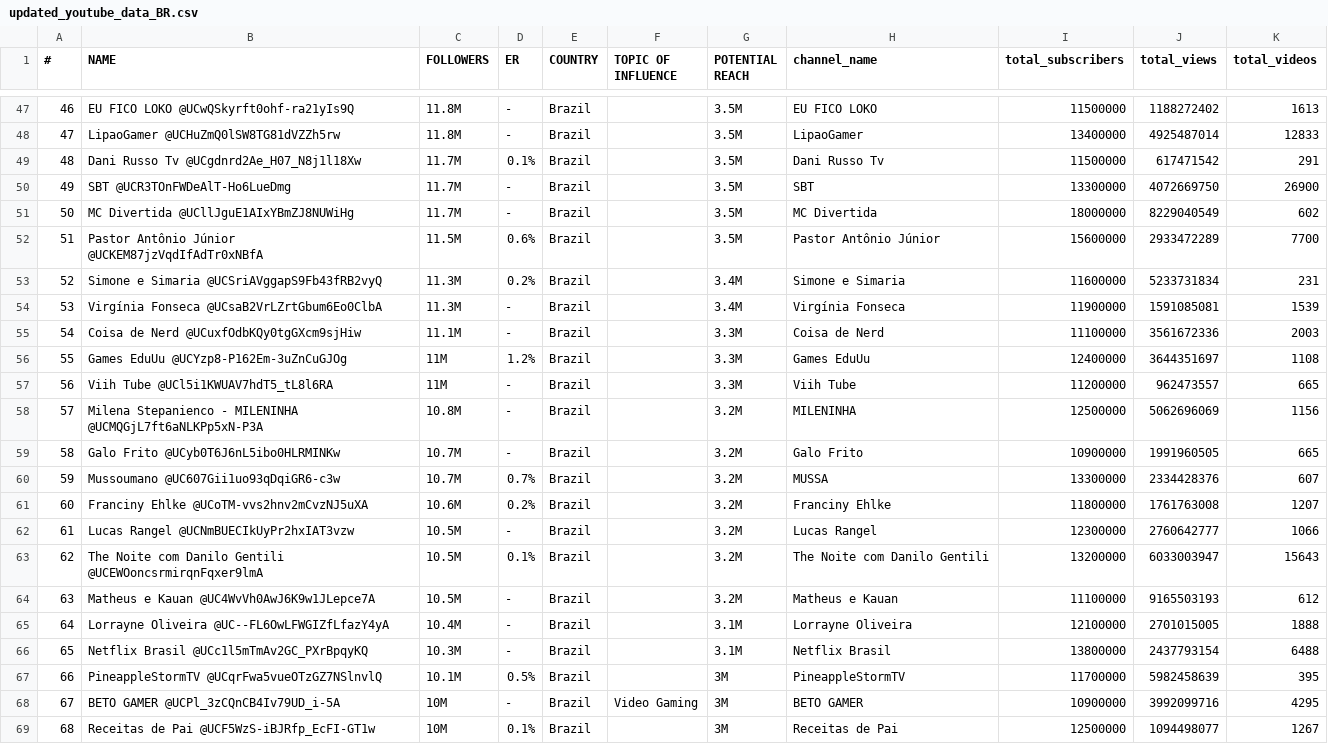
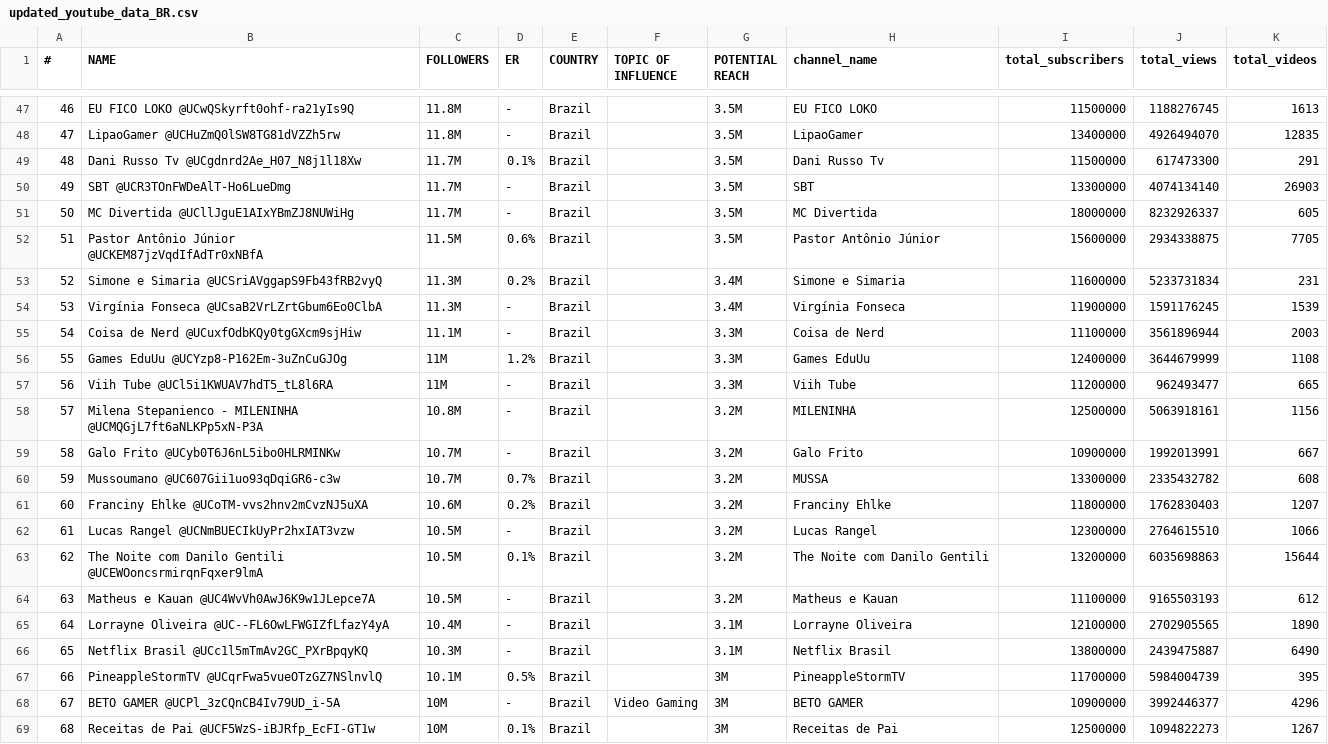
Before and after one commit to RayanRackii/dataSocial, a CSV file: assets/datasets/updated_youtube_data_BR.csv, drawn as a sheet; only a part is shown, gaps mark what is left out; the diff covers the shown part only.

```diff
--- a/assets/datasets/updated_youtube_data_BR.csv
+++ b/assets/datasets/updated_youtube_data_BR.csv
@@ -47,23 +47,23 @@
-46,EU FICO LOKO @UCwQSkyrft0ohf-ra21yIs9Q,11.8M,-,Brazil,,3.5M,EU FICO LOKO,11500000,1188272402,1613
-47,LipaoGamer @UCHuZmQ0lSW8TG81dVZZh5rw,11.8M,-,Brazil,,3.5M,LipaoGamer,13400000,4925487014,12833
-48,Dani Russo Tv @UCgdnrd2Ae_H07_N8j1l18Xw,11.7M,0.1%,Brazil,,3.5M,Dani Russo Tv,11500000,617471542,291
-49,SBT @UCR3TOnFWDeAlT-Ho6LueDmg,11.7M,-,Brazil,,3.5M,SBT,13300000,4072669750,26900
-50,MC Divertida @UCllJguE1AIxYBmZJ8NUWiHg,11.7M,-,Brazil,,3.5M,MC Divertida,18000000,8229040549,602
-51,Pastor Antônio Júnior @UCKEM87jzVqdIfAdTr0xNBfA,11.5M,0.6%,Brazil,,3.5M,Pastor Antônio Júnior,15600000,2933472289,7700
+46,EU FICO LOKO @UCwQSkyrft0ohf-ra21yIs9Q,11.8M,-,Brazil,,3.5M,EU FICO LOKO,11500000,1188276745,1613
+47,LipaoGamer @UCHuZmQ0lSW8TG81dVZZh5rw,11.8M,-,Brazil,,3.5M,LipaoGamer,13400000,4926494070,12835
+48,Dani Russo Tv @UCgdnrd2Ae_H07_N8j1l18Xw,11.7M,0.1%,Brazil,,3.5M,Dani Russo Tv,11500000,617473300,291
+49,SBT @UCR3TOnFWDeAlT-Ho6LueDmg,11.7M,-,Brazil,,3.5M,SBT,13300000,4074134140,26903
+50,MC Divertida @UCllJguE1AIxYBmZJ8NUWiHg,11.7M,-,Brazil,,3.5M,MC Divertida,18000000,8232926337,605
+51,Pastor Antônio Júnior @UCKEM87jzVqdIfAdTr0xNBfA,11.5M,0.6%,Brazil,,3.5M,Pastor Antônio Júnior,15600000,2934338875,7705
 52,Simone e Simaria @UCSriAVggapS9Fb43fRB2vyQ,11.3M,0.2%,Brazil,,3.4M,Simone e Simaria,11600000,5233731834,231
-53,Virgínia Fonseca @UCsaB2VrLZrtGbum6Eo0ClbA,11.3M,-,Brazil,,3.4M,Virgínia Fonseca,11900000,1591085081,1539
-54,Coisa de Nerd @UCuxfOdbKQy0tgGXcm9sjHiw,11.1M,-,Brazil,,3.3M,Coisa de Nerd,11100000,3561672336,2003
-55,Games EduUu @UCYzp8-P162Em-3uZnCuGJOg,11M,1.2%,Brazil,,3.3M,Games EduUu,12400000,3644351697,1108
-56,Viih Tube @UCl5i1KWUAV7hdT5_tL8l6RA,11M,-,Brazil,,3.3M,Viih Tube,11200000,962473557,665
-57,Milena Stepanienco - MILENINHA @UCMQGjL7ft6aNLKPp5xN-P3A,10.8M,-,Brazil,,3.2M,MILENINHA,12500000,5062696069,1156
-58,Galo Frito @UCyb0T6J6nL5ibo0HLRMINKw,10.7M,-,Brazil,,3.2M,Galo Frito,10900000,1991960505,665
-59,Mussoumano @UC607Gii1uo93qDqiGR6-c3w,10.7M,0.7%,Brazil,,3.2M,MUSSA,13300000,2334428376,607
-60,Franciny Ehlke @UCoTM-vvs2hnv2mCvzNJ5uXA,10.6M,0.2%,Brazil,,3.2M,Franciny Ehlke,11800000,1761763008,1207
-61,Lucas Rangel @UCNmBUECIkUyPr2hxIAT3vzw,10.5M,-,Brazil,,3.2M,Lucas Rangel,12300000,2760642777,1066
-62,The Noite com Danilo Gentili @UCEWOoncsrmirqnFqxer9lmA,10.5M,0.1%,Brazil,,3.2M,The Noite com Danilo Gentili,13200000,6033003947,15643
+53,Virgínia Fonseca @UCsaB2VrLZrtGbum6Eo0ClbA,11.3M,-,Brazil,,3.4M,Virgínia Fonseca,11900000,1591176245,1539
+54,Coisa de Nerd @UCuxfOdbKQy0tgGXcm9sjHiw,11.1M,-,Brazil,,3.3M,Coisa de Nerd,11100000,3561896944,2003
+55,Games EduUu @UCYzp8-P162Em-3uZnCuGJOg,11M,1.2%,Brazil,,3.3M,Games EduUu,12400000,3644679999,1108
+56,Viih Tube @UCl5i1KWUAV7hdT5_tL8l6RA,11M,-,Brazil,,3.3M,Viih Tube,11200000,962493477,665
+57,Milena Stepanienco - MILENINHA @UCMQGjL7ft6aNLKPp5xN-P3A,10.8M,-,Brazil,,3.2M,MILENINHA,12500000,5063918161,1156
+58,Galo Frito @UCyb0T6J6nL5ibo0HLRMINKw,10.7M,-,Brazil,,3.2M,Galo Frito,10900000,1992013991,667
+59,Mussoumano @UC607Gii1uo93qDqiGR6-c3w,10.7M,0.7%,Brazil,,3.2M,MUSSA,13300000,2335432782,608
+60,Franciny Ehlke @UCoTM-vvs2hnv2mCvzNJ5uXA,10.6M,0.2%,Brazil,,3.2M,Franciny Ehlke,11800000,1762830403,1207
+61,Lucas Rangel @UCNmBUECIkUyPr2hxIAT3vzw,10.5M,-,Brazil,,3.2M,Lucas Rangel,12300000,2764615510,1066
+62,The Noite com Danilo Gentili @UCEWOoncsrmirqnFqxer9lmA,10.5M,0.1%,Brazil,,3.2M,The Noite com Danilo Gentili,13200000,6035698863,15644
 63,Matheus e Kauan @UC4WvVh0AwJ6K9w1JLepce7A,10.5M,-,Brazil,,3.2M,Matheus e Kauan,11100000,9165503193,612
-64,Lorrayne Oliveira @UC--FL6OwLFWGIZfLfazY4yA,10.4M,-,Brazil,,3.1M,Lorrayne Oliveira,12100000,2701015005,1888
-65,Netflix Brasil @UCc1l5mTmAv2GC_PXrBpqyKQ,10.3M,-,Brazil,,3.1M,Netflix Brasil,13800000,2437793154,6488
-66,PineappleStormTV @UCqrFwa5vueOTzGZ7NSlnvlQ,10.1M,0.5%,Brazil,,3M,PineappleStormTV,11700000,5982458639,395
-67,BETO GAMER @UCPl_3zCQnCB4Iv79UD_i-5A,10M,-,Brazil,Video Gaming,3M,BETO GAMER,10900000,3992099716,4295
-68,Receitas de Pai @UCF5WzS-iBJRfp_EcFI-GT1w,10M,0.1%,Brazil,,3M,Receitas de Pai,12500000,1094498077,1267
+64,Lorrayne Oliveira @UC--FL6OwLFWGIZfLfazY4yA,10.4M,-,Brazil,,3.1M,Lorrayne Oliveira,12100000,2702905565,1890
+65,Netflix Brasil @UCc1l5mTmAv2GC_PXrBpqyKQ,10.3M,-,Brazil,,3.1M,Netflix Brasil,13800000,2439475887,6490
+66,PineappleStormTV @UCqrFwa5vueOTzGZ7NSlnvlQ,10.1M,0.5%,Brazil,,3M,PineappleStormTV,11700000,5984004739,395
+67,BETO GAMER @UCPl_3zCQnCB4Iv79UD_i-5A,10M,-,Brazil,Video Gaming,3M,BETO GAMER,10900000,3992446377,4296
+68,Receitas de Pai @UCF5WzS-iBJRfp_EcFI-GT1w,10M,0.1%,Brazil,,3M,Receitas de Pai,12500000,1094822273,1267
```
Also changed, not shown: 106 edited cells elsewhere in this file.
